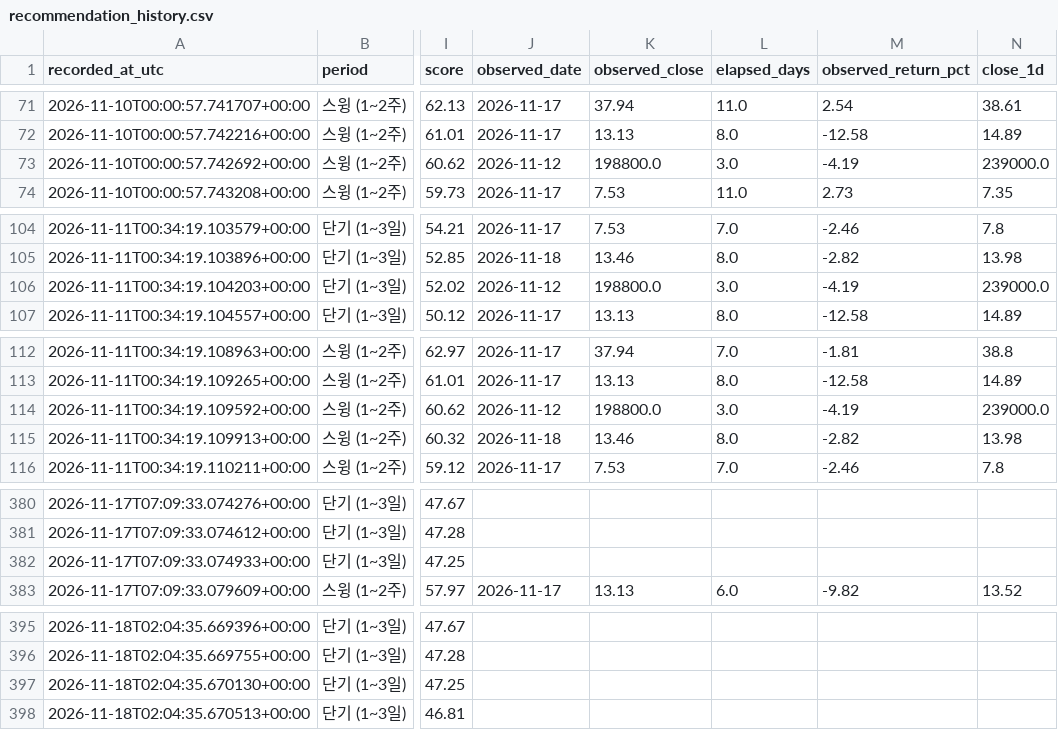
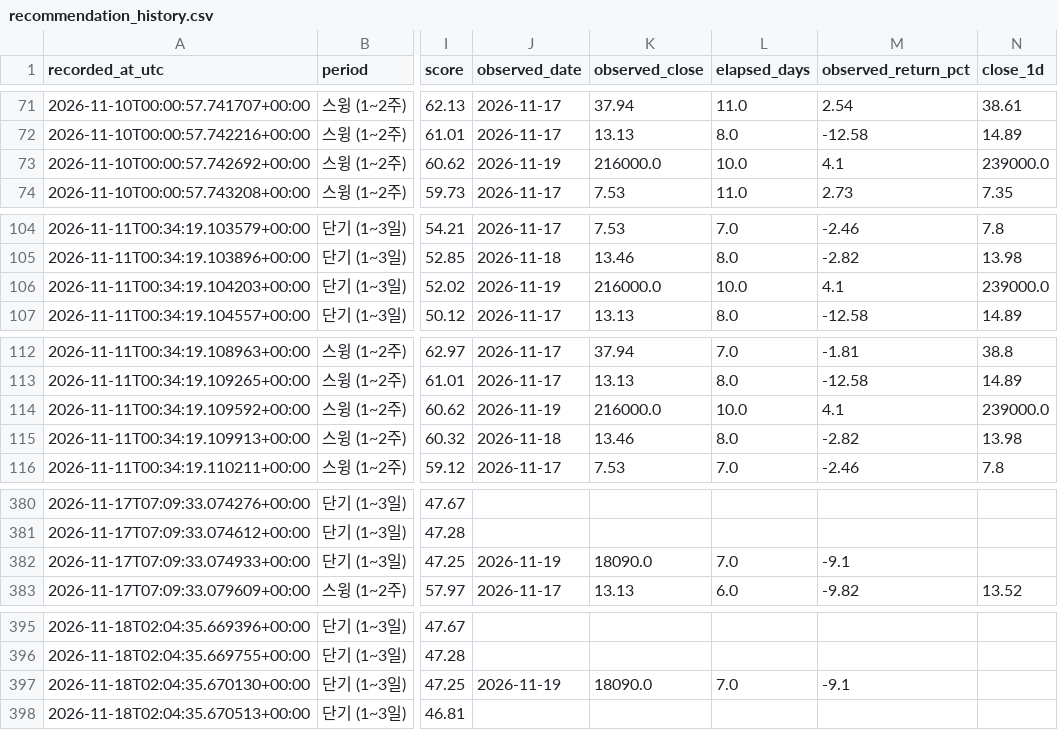
Before and after one commit to knk4304-droid/my-stock-quant, a CSV file: market_scan_data/recommendation_history.csv, drawn as a sheet; only a part is shown, gaps mark what is left out; the diff covers the shown part only; the diff names each change by its address in the sheet, - before the commit and + after, or states it on an @@ line.

```diff
--- a/market_scan_data/recommendation_history.csv
+++ b/market_scan_data/recommendation_history.csv
-J73 (observed_date): 2026-11-12
+J73 (observed_date): 2026-11-19
-K73 (observed_close): 198800.0
+K73 (observed_close): 216000.0
-L73 (elapsed_days): 3.0
+L73 (elapsed_days): 10.0
-M73 (observed_return_pct): -4.19
+M73 (observed_return_pct): 4.1
-J106 (observed_date): 2026-11-12
+J106 (observed_date): 2026-11-19
-K106 (observed_close): 198800.0
+K106 (observed_close): 216000.0
-L106 (elapsed_days): 3.0
+L106 (elapsed_days): 10.0
-M106 (observed_return_pct): -4.19
+M106 (observed_return_pct): 4.1
-J114 (observed_date): 2026-11-12
+J114 (observed_date): 2026-11-19
-K114 (observed_close): 198800.0
+K114 (observed_close): 216000.0
-L114 (elapsed_days): 3.0
+L114 (elapsed_days): 10.0
-M114 (observed_return_pct): -4.19
+M114 (observed_return_pct): 4.1
-J382 (observed_date): (empty)
+J382 (observed_date): 2026-11-19
-K382 (observed_close): (empty)
+K382 (observed_close): 18090.0
-L382 (elapsed_days): (empty)
+L382 (elapsed_days): 7.0
-M382 (observed_return_pct): (empty)
+M382 (observed_return_pct): -9.1
-J397 (observed_date): (empty)
+J397 (observed_date): 2026-11-19
-K397 (observed_close): (empty)
+K397 (observed_close): 18090.0
-L397 (elapsed_days): (empty)
+L397 (elapsed_days): 7.0
-M397 (observed_return_pct): (empty)
+M397 (observed_return_pct): -9.1
```
Also changed, not shown: 3 added rows and 16 edited cells elsewhere in this file, market_scan_data/catalog.csv, 6 other files.
